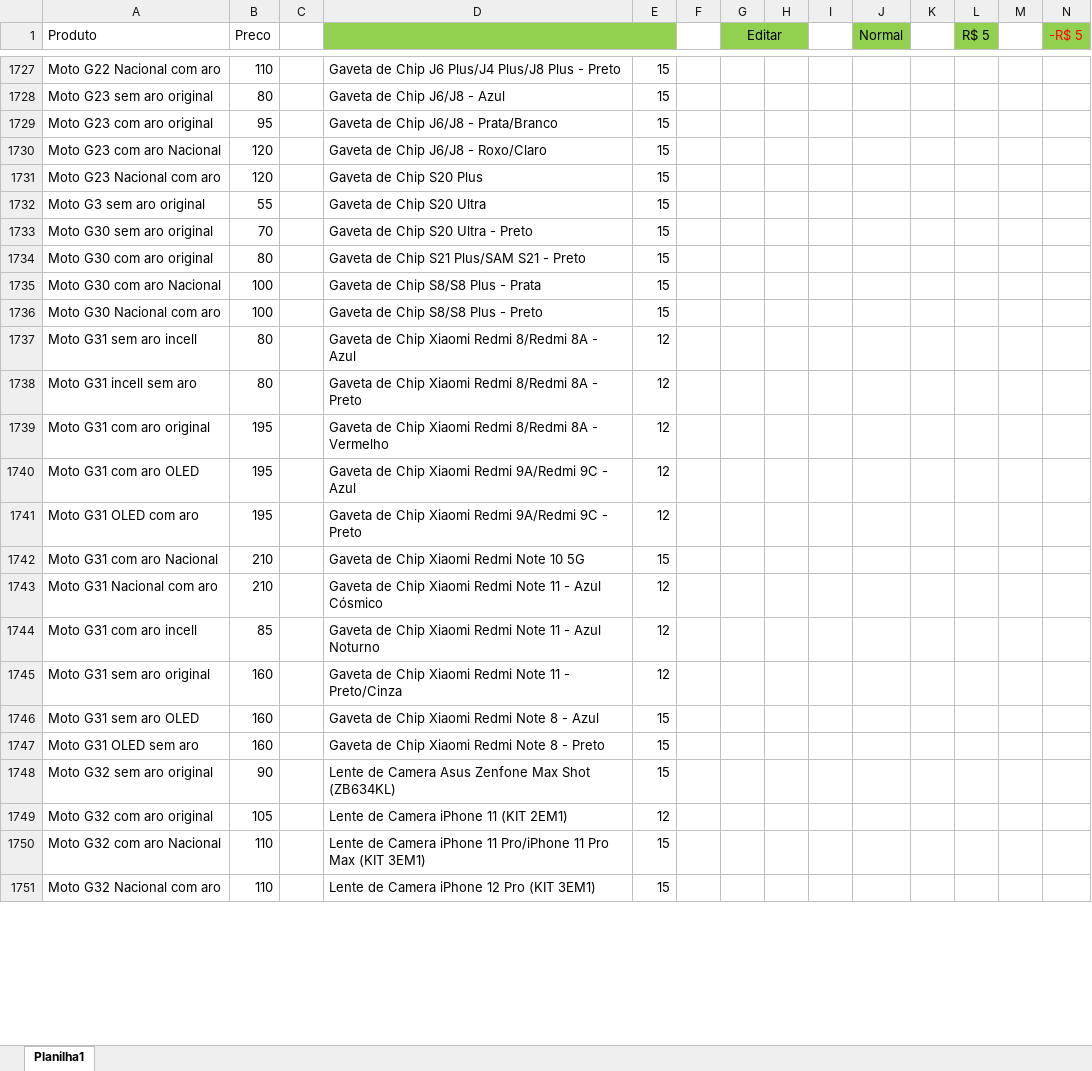
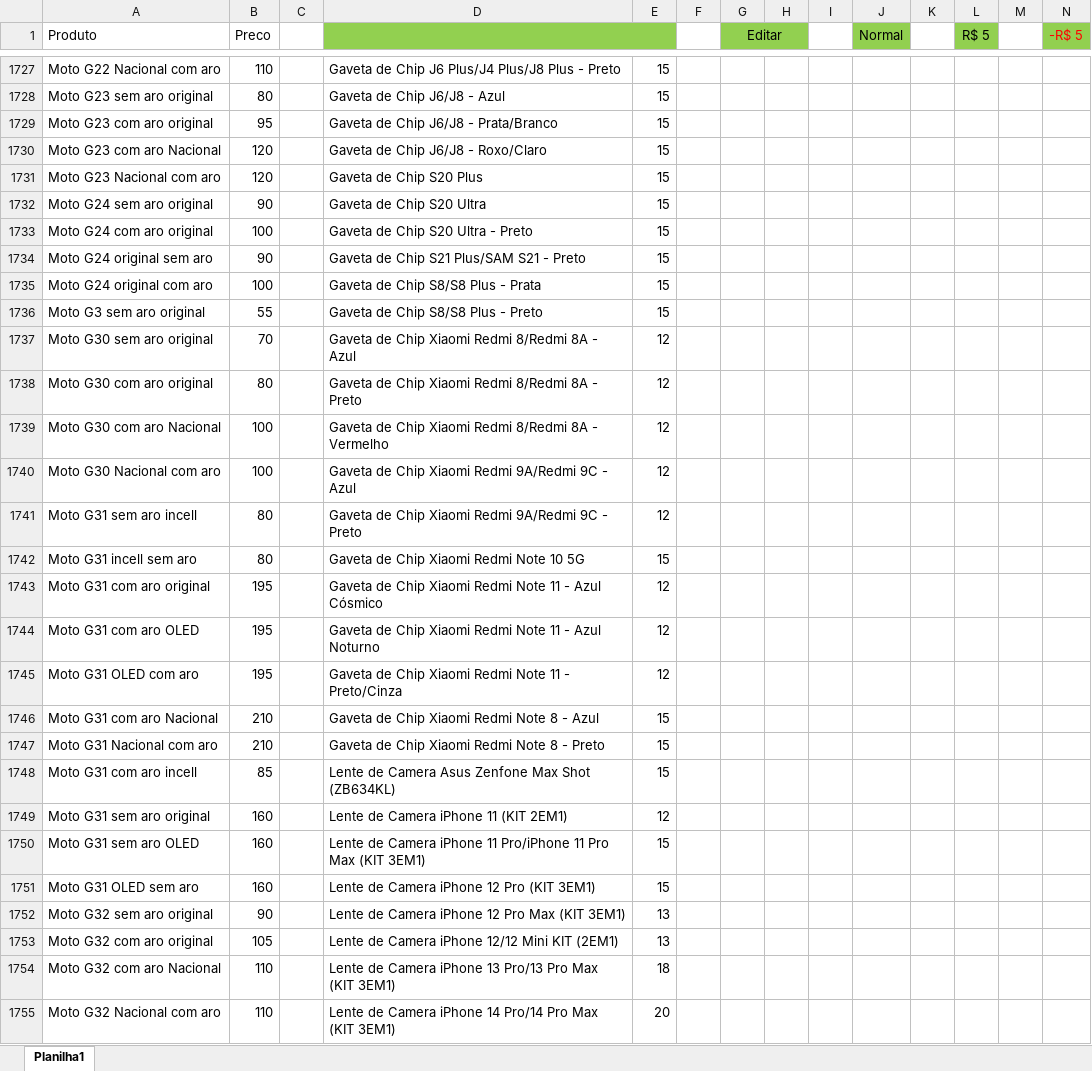
Before and after one commit to davidwcouto/bot_whats, an Excel workbook: precos.xlsx, sheet Planilha1, drawn as a sheet; only a part is shown, gaps mark what is left out; values as stored, in another font and other column widths than the file's, no borders; conditional formats not drawn; addresses are those after the commit; rows hold the shown columns only; the diff covers the shown part only; the diff names each change by its address in the sheet, - before the commit and + after, or states it on an @@ line.

```diff
--- a/precos.xlsx (sheet Planilha1)
+++ b/precos.xlsx (sheet Planilha1)
+row 1732: Moto G24 sem aro original | 90 |  | Gaveta de Chip S20 Ultra | 15
+row 1733: Moto G24 com aro original | 100 |  | Gaveta de Chip S20 Ultra - Preto | 15
+row 1734: Moto G24 original sem aro | 90 |  | Gaveta de Chip S21 Plus/SAM S21 - Preto | 15
+row 1735: Moto G24 original com aro | 100 |  | Gaveta de Chip S8/S8 Plus - Prata | 15
-D1736: Gaveta de Chip S20 Ultra
+D1736: Gaveta de Chip S8/S8 Plus - Preto
-D1737: Gaveta de Chip S20 Ultra - Preto
+D1737: Gaveta de Chip Xiaomi Redmi 8/Redmi 8A - Azul
-E1737:E1740: 15
+E1737:E1740: 12
-D1738: Gaveta de Chip S21 Plus/SAM S21 - Preto
+D1738: Gaveta de Chip Xiaomi Redmi 8/Redmi 8A - Preto
-D1739: Gaveta de Chip S8/S8 Plus - Prata
+D1739: Gaveta de Chip Xiaomi Redmi 8/Redmi 8A - Vermelho
-D1740: Gaveta de Chip S8/S8 Plus - Preto
+D1740: Gaveta de Chip Xiaomi Redmi 9A/Redmi 9C - Azul
-D1741: …Xiaomi Redmi 8/Redmi 8A - Azul
+D1741: …Xiaomi Redmi 9A/Redmi 9C - Preto
-D1742: Gaveta de Chip Xiaomi Redmi 8/Redmi 8A - Preto
+D1742: Gaveta de Chip Xiaomi Redmi Note 10 5G
-E1742: 12
+E1742: 15
-D1743: …Xiaomi Redmi 8/Redmi 8A - Vermelho
+D1743: …Xiaomi Redmi Note 11 - Azul Cósmico
-D1744: …Xiaomi Redmi 9A/Redmi 9C - Azul
+D1744: …Xiaomi Redmi Note 11 - Azul Noturno
-D1745: …Xiaomi Redmi 9A/Redmi 9C - Preto
+D1745: …Xiaomi Redmi Note 11 - Preto/Cinza
-D1746: Gaveta de Chip Xiaomi Redmi Note 10 5G
+D1746: Gaveta de Chip Xiaomi Redmi Note 8 - Azul
-D1747: …Redmi Note 11 - Azul Cósmico
+D1747: …Redmi Note 8 - Preto
-E1747:E1748: 12
+E1747:E1748: 15
-D1748: Gaveta de Chip Xiaomi Redmi Note 11 - Azul Noturno
+D1748: Lente de Camera Asus Zenfone Max Shot (ZB634KL)
-D1749: Gaveta de Chip Xiaomi Redmi Note 11 - Preto/Cinza
+D1749: Lente de Camera iPhone 11 (KIT 2EM1)
-D1750: Gaveta de Chip Xiaomi Redmi Note 8 - Azul
+D1750: Lente de Camera iPhone 11 Pro/iPhone 11 Pro Max (KIT 3EM1)
-D1751: Gaveta de Chip Xiaomi Redmi Note 8 - Preto
+D1751: Lente de Camera iPhone 12 Pro (KIT 3EM1)
-D1752: …de Camera Asus Zenfone Max Shot (ZB634KL)
+D1752: …de Camera iPhone 12 Pro Max (KIT 3EM1)
-E1752: 15
+E1752: 13
-D1753: Lente de Camera iPhone 11 (KIT 2EM1)
+D1753: Lente de Camera iPhone 12/12 Mini KIT (2EM1)
-E1753: 12
+E1753: 13
-D1754: …Camera iPhone 11 Pro/iPhone 11 Pro Max…
+D1754: …Camera iPhone 13 Pro/13 Pro Max…
-E1754: 15
+E1754: 18
-D1755: …Camera iPhone 12 Pro (KIT 3EM1)
+D1755: …Camera iPhone 14 Pro/14 Pro Max (KIT 3EM1)
-E1755: 15
+E1755: 20
```
Also changed, not shown: 1183 edited cells elsewhere in this sheet, formulas that keep their value, 1 other file.
